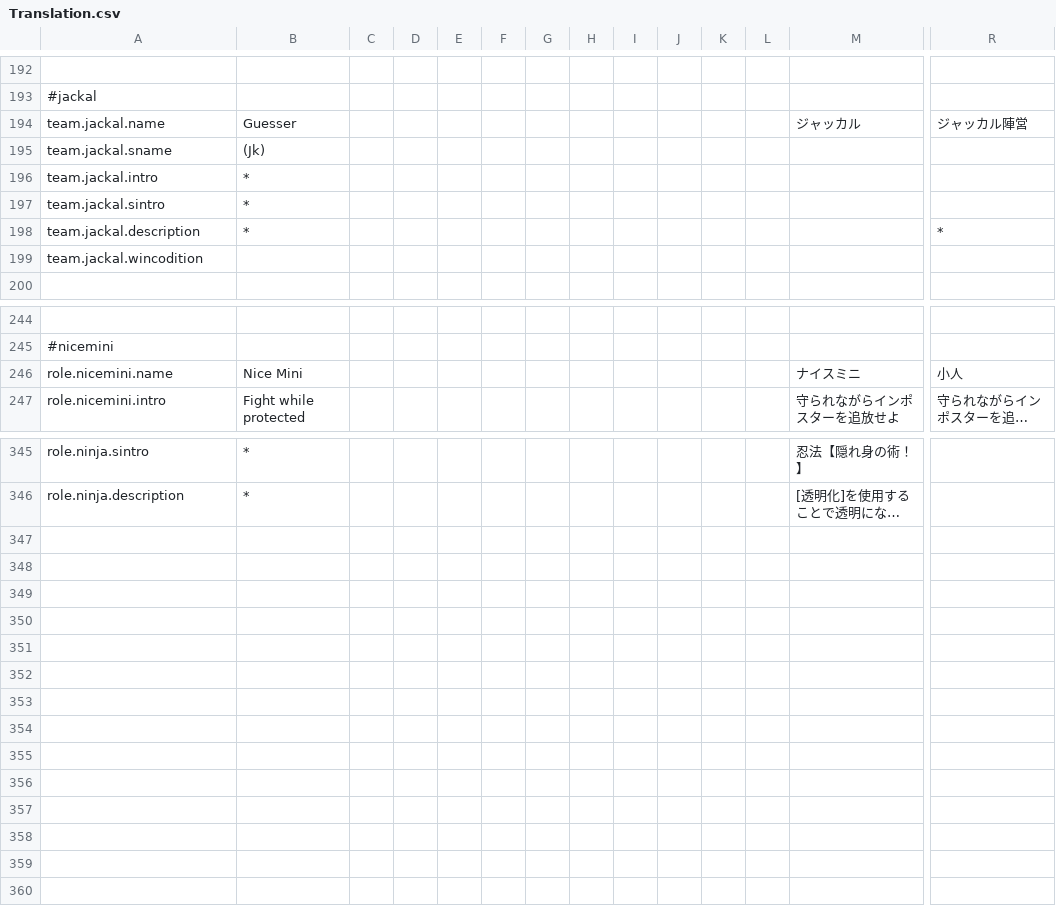
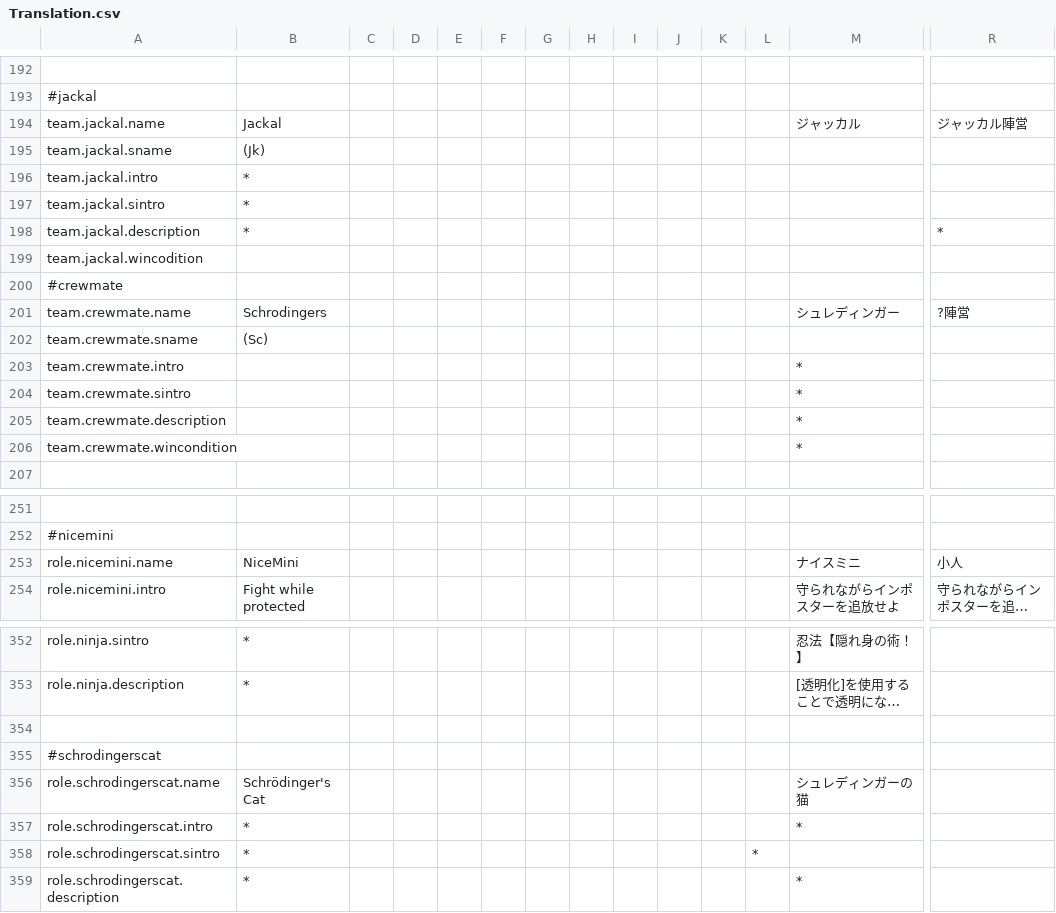
Before and after one commit to supeshio/TheSpaceRoles, a CSV file: Resources/Translation.csv, drawn as a sheet; only a part is shown, gaps mark what is left out; long unchanged cells end in …; addresses are those after the commit; rows hold the shown columns only; the diff names each change by its address in the sheet, - before the commit and + after, or states it on an @@ line.

Commit message:
Update Ghost and Add Roles(SchrodingersCat,Trickstar(unfinished))
ゴースト変更
シュレ猫､トリックスター(未完成)の追加

```diff
--- a/Resources/Translation.csv
+++ b/Resources/Translation.csv
-B194: Guesser
+B194: Jackal
+row 200: #crewmate
+row 201: team.crewmate.name | Schrodingers |  |  |  |  |  |  |  |  |  |  | シュレディンガー | ?陣営
+row 202: team.crewmate.sname | (Sc)
+row 203: team.crewmate.intro |  |  |  |  |  |  |  |  |  |  |  | *
+row 204: team.crewmate.sintro |  |  |  |  |  |  |  |  |  |  |  | *
+row 205: team.crewmate.description |  |  |  |  |  |  |  |  |  |  |  | *
+row 206: team.crewmate.wincondition |  |  |  |  |  |  |  |  |  |  |  | *
-B253: Nice Mini
+B253: NiceMini
+row 354: (empty)
+row 355: #schrodingerscat
+row 356: role.schrodingerscat.name | Schrödinger's Cat |  |  |  |  |  |  |  |  |  |  | シュレディンガーの猫
+row 357: role.schrodingerscat.intro | * |  |  |  |  |  |  |  |  |  |  | *
+row 358: role.schrodingerscat.sintro | * |  |  |  |  |  |  |  |  |  | *
+row 359: role.schrodingerscat.description | * |  |  |  |  |  |  |  |  |  |  | *
```
Also changed, not shown: 42 other files.
